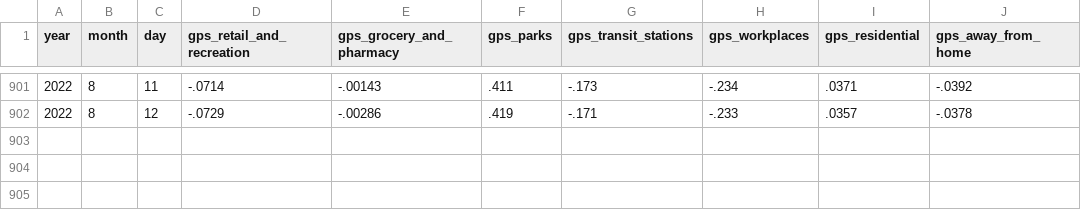
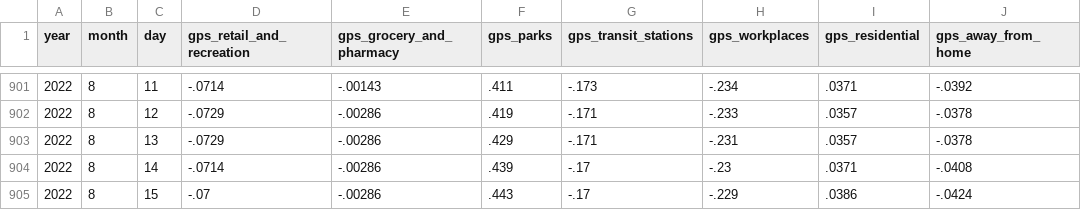
Before and after one commit to OpportunityInsights/EconomicTracker, a CSV file: data/Google Mobility - National - Daily.csv, drawn as a sheet; only a part is shown, gaps mark what is left out; the diff names each change by its address in the sheet, - before the commit and + after, or states it on an @@ line.

Commit message:
Update Google Mobility data 2022-08-18

```diff
--- a/data/Google Mobility - National - Daily.csv
+++ b/data/Google Mobility - National - Daily.csv
+row 903: 2022 | 8 | 13 | -.0729 | -.00286 | .429 | -.171 | -.231 | .0357 | -.0378
+row 904: 2022 | 8 | 14 | -.0714 | -.00286 | .439 | -.17 | -.23 | .0371 | -.0408
+row 905: 2022 | 8 | 15 | -.07 | -.00286 | .443 | -.17 | -.229 | .0386 | -.0424
```
Also changed, not shown: 2 other files.
